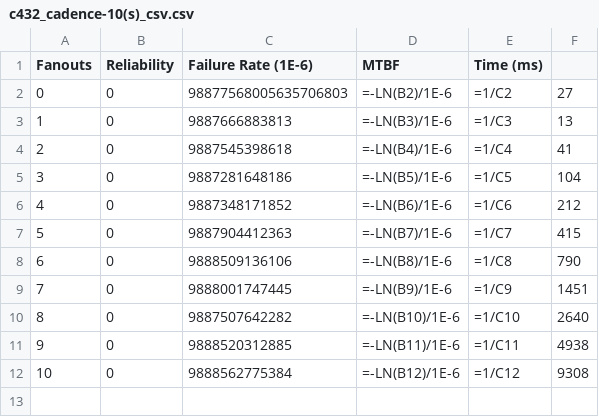
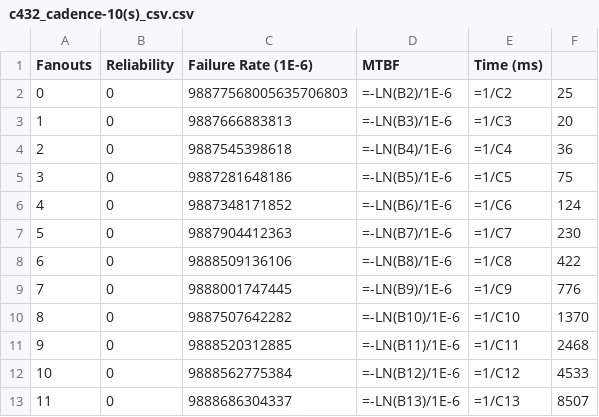
Before and after one commit to GSDE-FURG/CREsT-Development, a CSV file: c432_cadence-10(s)_csv.csv, drawn as a sheet.

Commit message:
- Solved    - Near to fluxogram    - I started to measure time with NanoTime, instead of MilliSeconds.

```diff
--- a/c432_cadence-10(s)_csv.csv
+++ b/c432_cadence-10(s)_csv.csv
@@ -1,12 +1,13 @@
 Fanouts,Reliability,Failure Rate (1E-6),MTBF,Time (ms)
-0,0,98877568005635706803,=-LN(B2)/1E-6,=1/C2,27
-1,0,9887666883813,=-LN(B3)/1E-6,=1/C3,13
-2,0,9887545398618,=-LN(B4)/1E-6,=1/C4,41
-3,0,9887281648186,=-LN(B5)/1E-6,=1/C5,104
-4,0,9887348171852,=-LN(B6)/1E-6,=1/C6,212
-5,0,9887904412363,=-LN(B7)/1E-6,=1/C7,415
-6,0,9888509136106,=-LN(B8)/1E-6,=1/C8,790
-7,0,9888001747445,=-LN(B9)/1E-6,=1/C9,1451
-8,0,9887507642282,=-LN(B10)/1E-6,=1/C10,2640
-9,0,9888520312885,=-LN(B11)/1E-6,=1/C11,4938
-10,0,9888562775384,=-LN(B12)/1E-6,=1/C12,9308
+0,0,98877568005635706803,=-LN(B2)/1E-6,=1/C2,25
+1,0,9887666883813,=-LN(B3)/1E-6,=1/C3,20
+2,0,9887545398618,=-LN(B4)/1E-6,=1/C4,36
+3,0,9887281648186,=-LN(B5)/1E-6,=1/C5,75
+4,0,9887348171852,=-LN(B6)/1E-6,=1/C6,124
+5,0,9887904412363,=-LN(B7)/1E-6,=1/C7,230
+6,0,9888509136106,=-LN(B8)/1E-6,=1/C8,422
+7,0,9888001747445,=-LN(B9)/1E-6,=1/C9,776
+8,0,9887507642282,=-LN(B10)/1E-6,=1/C10,1370
+9,0,9888520312885,=-LN(B11)/1E-6,=1/C11,2468
+10,0,9888562775384,=-LN(B12)/1E-6,=1/C12,4533
+11,0,9888686304337,=-LN(B13)/1E-6,=1/C13,8507
```
Also changed, not shown: 1 other file.
